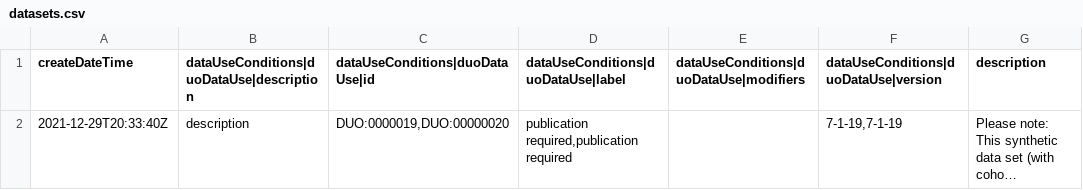
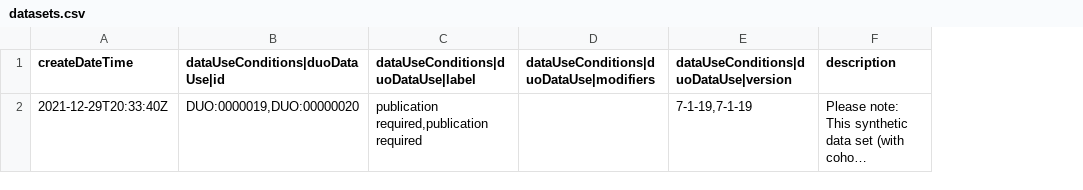
Before and after one commit to EGA-archive/beacon2-ri-tools-v2, a CSV file: csv/examples/CINECA_synthetic_cohort_EUROPE_UK1/datasets.csv, drawn as a sheet; only a part is shown; long unchanged cells end in …; the diff names each change by its address in the sheet, - before the commit and + after, or states it on an @@ line.

```diff
--- a/csv/examples/CINECA_synthetic_cohort_EUROPE_UK1/datasets.csv
+++ b/csv/examples/CINECA_synthetic_cohort_EUROPE_UK1/datasets.csv
-column B, rows 1-2: dataUseConditions|duoDataUse|description | description
```
Also changed, not shown: 6 other files.
